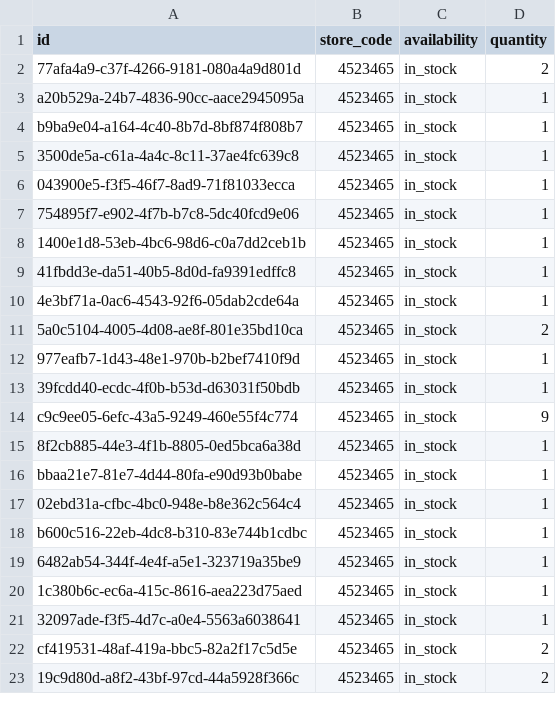
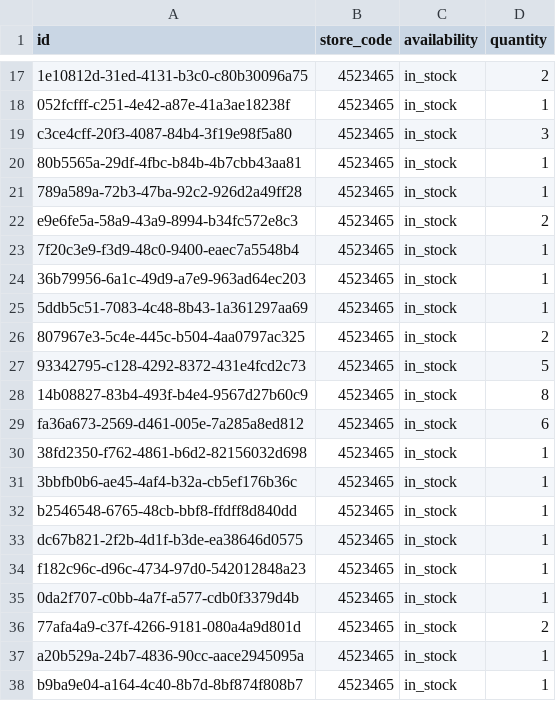
Before and after one commit to lautsu-afk/wix-local-inventory, a TSV file: docs/local_inventory.tsv, drawn as a sheet; only a part is shown, gaps mark what is left out; the shorter side is filled out with more unchanged rows; the diff covers the shown part only; the diff names each change by its address in the sheet, - before the commit and + after, or states it on an @@ line.

```diff
--- a/docs/local_inventory.tsv
+++ b/docs/local_inventory.tsv
+row 17: 1e10812d-31ed-4131-b3c0-c80b30096a75 | 4523465 | in_stock | 2
+row 18: 052fcfff-c251-4e42-a87e-41a3ae18238f | 4523465 | in_stock | 1
+row 19: c3ce4cff-20f3-4087-84b4-3f19e98f5a80 | 4523465 | in_stock | 3
+row 20: 80b5565a-29df-4fbc-b84b-4b7cbb43aa81 | 4523465 | in_stock | 1
+row 21: 789a589a-72b3-47ba-92c2-926d2a49ff28 | 4523465 | in_stock | 1
+row 22: e9e6fe5a-58a9-43a9-8994-b34fc572e8c3 | 4523465 | in_stock | 2
+row 23: 7f20c3e9-f3d9-48c0-9400-eaec7a5548b4 | 4523465 | in_stock | 1
+row 24: 36b79956-6a1c-49d9-a7e9-963ad64ec203 | 4523465 | in_stock | 1
+row 25: 5ddb5c51-7083-4c48-8b43-1a361297aa69 | 4523465 | in_stock | 1
+row 26: 807967e3-5c4e-445c-b504-4aa0797ac325 | 4523465 | in_stock | 2
+row 27: 93342795-c128-4292-8372-431e4fcd2c73 | 4523465 | in_stock | 5
+row 28: 14b08827-83b4-493f-b4e4-9567d27b60c9 | 4523465 | in_stock | 8
+row 29: fa36a673-2569-d461-005e-7a285a8ed812 | 4523465 | in_stock | 6
+row 30: 38fd2350-f762-4861-b6d2-82156032d698 | 4523465 | in_stock | 1
+row 31: 3bbfb0b6-ae45-4af4-b32a-cb5ef176b36c | 4523465 | in_stock | 1
+row 32: b2546548-6765-48cb-bbf8-ffdff8d840dd | 4523465 | in_stock | 1
+row 33: dc67b821-2f2b-4d1f-b3de-ea38646d0575 | 4523465 | in_stock | 1
+row 34: f182c96c-d96c-4734-97d0-542012848a23 | 4523465 | in_stock | 1
+row 35: 0da2f707-c0bb-4a7f-a577-cdb0f3379d4b | 4523465 | in_stock | 1
```
Also changed, not shown: 16 added rows and 2 edited cells elsewhere in this file.
